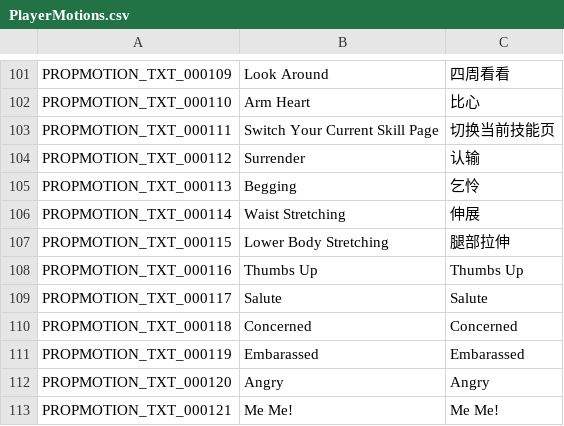
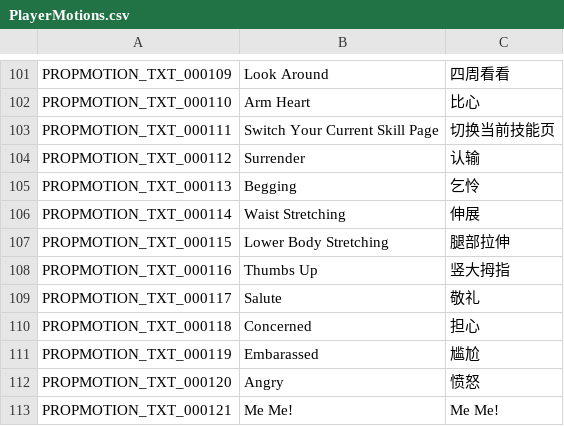
Before and after one commit to Farlighte/Flyff-Universe-Translations, a CSV file: Simplified_Chinese/PlayerMotions.csv, drawn as a sheet; only a part is shown, gaps mark what is left out.

```diff
--- a/Simplified_Chinese/PlayerMotions.csv
+++ b/Simplified_Chinese/PlayerMotions.csv
@@ -107,7 +107,7 @@ PROPMOTION_TXT_000114,Waist Stretching,伸展
 PROPMOTION_TXT_000115,Lower Body Stretching,腿部拉伸
-PROPMOTION_TXT_000116,Thumbs Up,Thumbs Up
-PROPMOTION_TXT_000117,Salute,Salute
-PROPMOTION_TXT_000118,Concerned,Concerned
-PROPMOTION_TXT_000119,Embarassed,Embarassed
-PROPMOTION_TXT_000120,Angry,Angry
+PROPMOTION_TXT_000116,Thumbs Up,竖大拇指
+PROPMOTION_TXT_000117,Salute,敬礼
+PROPMOTION_TXT_000118,Concerned,担心
+PROPMOTION_TXT_000119,Embarassed,尴尬
+PROPMOTION_TXT_000120,Angry,愤怒
 PROPMOTION_TXT_000121,Me Me!,Me Me!
```
Also changed, not shown: Simplified_Chinese/MoverMenus.csv, Simplified_Chinese/Quests.csv, 7 other files.
